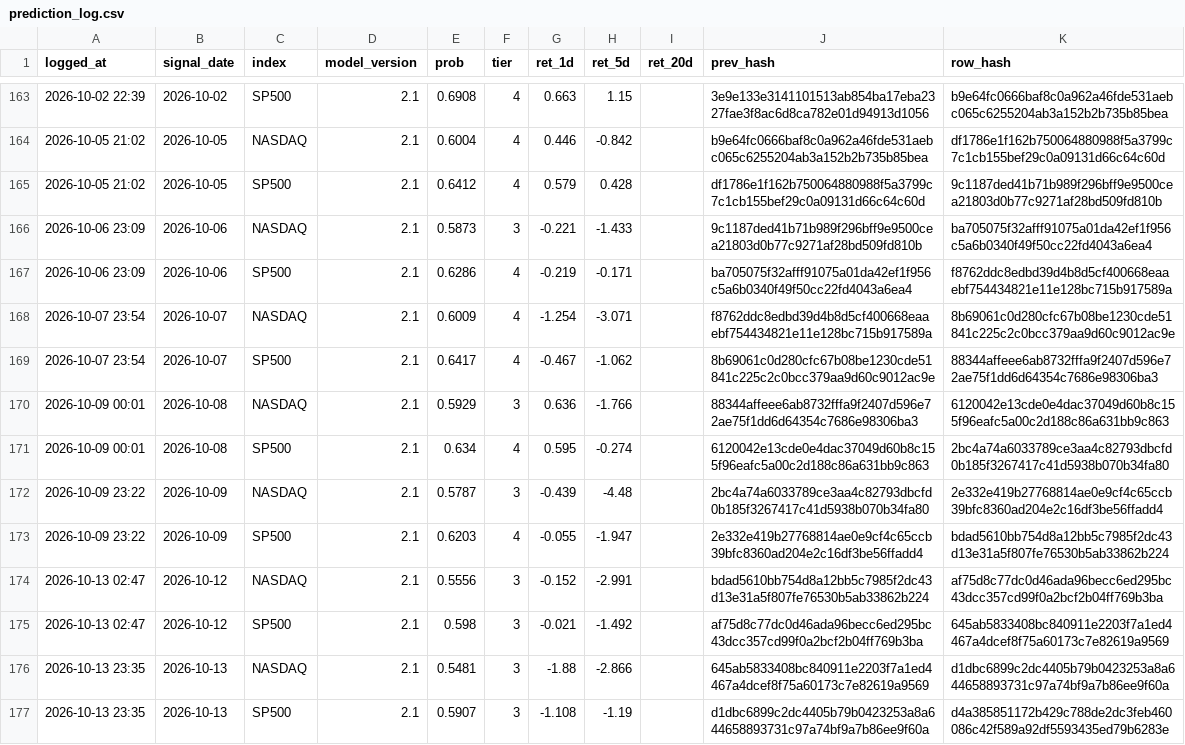
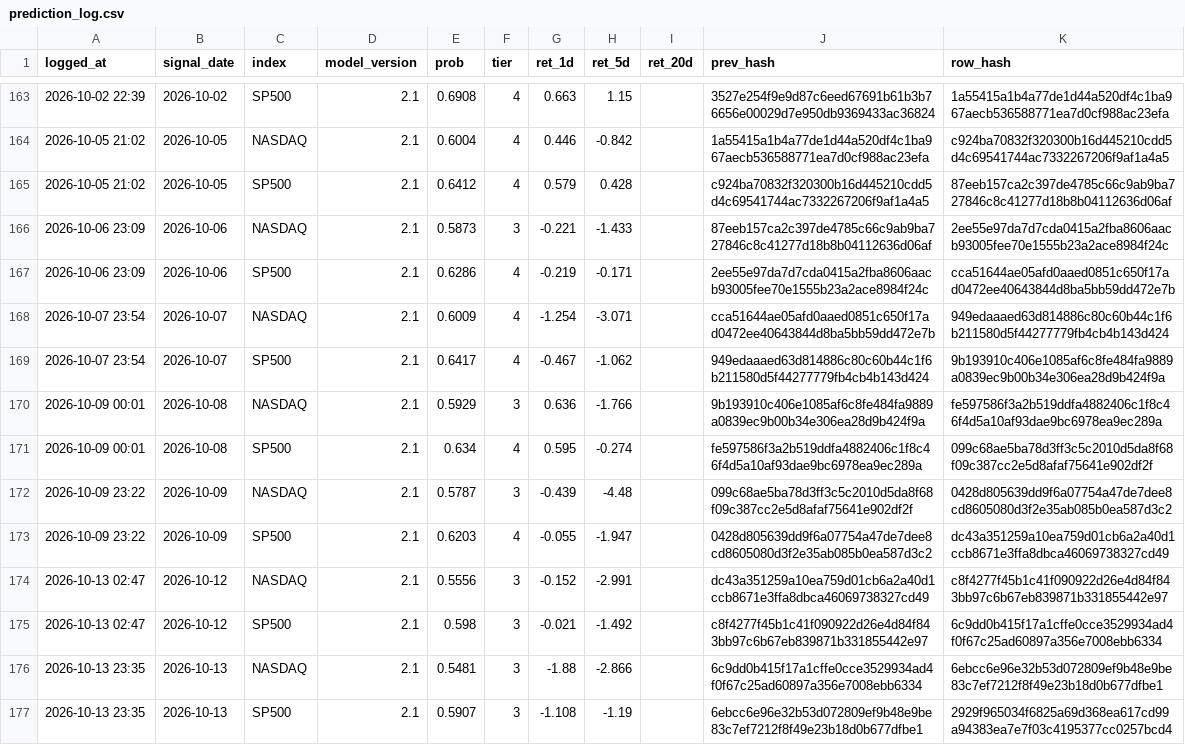
Before and after one commit to Vambrocop/valpha-lab, a CSV file: market-analysis/data/processed/prediction_log.csv, drawn as a sheet; only a part is shown, gaps mark what is left out; the diff covers the shown part only.

```diff
--- a/market-analysis/data/processed/prediction_log.csv
+++ b/market-analysis/data/processed/prediction_log.csv
@@ -163,15 +163,15 @@ logged_at,signal_date,index,model_version,prob,tier,ret_1d,ret_5d,ret_20d,prev_h
-2026-10-02 22:39,2026-10-02,SP500,2.1,0.6908,4,0.663,1.15,,3e9e133e3141101513ab854ba17eba2327fae3f8ac6d8ca782e01d94913d1056,b9e64fc0666baf8c0a962a46fde531aebc065c6255204ab3a152b2b735b85bea
-2026-10-05 21:02,2026-10-05,NASDAQ,2.1,0.6004,4,0.446,-0.842,,b9e64fc0666baf8c0a962a46fde531aebc065c6255204ab3a152b2b735b85bea,df1786e1f162b750064880988f5a3799c7c1cb155bef29c0a09131d66c64c60d
-2026-10-05 21:02,2026-10-05,SP500,2.1,0.6412,4,0.579,0.428,,df1786e1f162b750064880988f5a3799c7c1cb155bef29c0a09131d66c64c60d,9c1187ded41b71b989f296bff9e9500cea21803d0b77c9271af28bd509fd810b
-2026-10-06 23:09,2026-10-06,NASDAQ,2.1,0.5873,3,-0.221,-1.433,,9c1187ded41b71b989f296bff9e9500cea21803d0b77c9271af28bd509fd810b,ba705075f32afff91075a01da42ef1f956c5a6b0340f49f50cc22fd4043a6ea4
-2026-10-06 23:09,2026-10-06,SP500,2.1,0.6286,4,-0.219,-0.171,,ba705075f32afff91075a01da42ef1f956c5a6b0340f49f50cc22fd4043a6ea4,f8762ddc8edbd39d4b8d5cf400668eaaebf754434821e11e128bc715b917589a
-2026-10-07 23:54,2026-10-07,NASDAQ,2.1,0.6009,4,-1.254,-3.071,,f8762ddc8edbd39d4b8d5cf400668eaaebf754434821e11e128bc715b917589a,8b69061c0d280cfc67b08be1230cde51841c225c2c0bcc379aa9d60c9012ac9e
-2026-10-07 23:54,2026-10-07,SP500,2.1,0.6417,4,-0.467,-1.062,,8b69061c0d280cfc67b08be1230cde51841c225c2c0bcc379aa9d60c9012ac9e,88344affeee6ab8732fffa9f2407d596e72ae75f1dd6d64354c7686e98306ba3
-2026-10-09 00:01,2026-10-08,NASDAQ,2.1,0.5929,3,0.636,-1.766,,88344affeee6ab8732fffa9f2407d596e72ae75f1dd6d64354c7686e98306ba3,6120042e13cde0e4dac37049d60b8c155f96eafc5a00c2d188c86a631bb9c863
-2026-10-09 00:01,2026-10-08,SP500,2.1,0.634,4,0.595,-0.274,,6120042e13cde0e4dac37049d60b8c155f96eafc5a00c2d188c86a631bb9c863,2bc4a74a6033789ce3aa4c82793dbcfd0b185f3267417c41d5938b070b34fa80
-2026-10-09 23:22,2026-10-09,NASDAQ,2.1,0.5787,3,-0.439,-4.48,,2bc4a74a6033789ce3aa4c82793dbcfd0b185f3267417c41d5938b070b34fa80,2e332e419b27768814ae0e9cf4c65ccb39bfc8360ad204e2c16df3be56ffadd4
-2026-10-09 23:22,2026-10-09,SP500,2.1,0.6203,4,-0.055,-1.947,,2e332e419b27768814ae0e9cf4c65ccb39bfc8360ad204e2c16df3be56ffadd4,bdad5610bb754d8a12bb5c7985f2dc43d13e31a5f807fe76530b5ab33862b224
-2026-10-13 02:47,2026-10-12,NASDAQ,2.1,0.5556,3,-0.152,-2.991,,bdad5610bb754d8a12bb5c7985f2dc43d13e31a5f807fe76530b5ab33862b224,af75d8c77dc0d46ada96becc6ed295bc43dcc357cd99f0a2bcf2b04ff769b3ba
-2026-10-13 02:47,2026-10-12,SP500,2.1,0.598,3,-0.021,-1.492,,af75d8c77dc0d46ada96becc6ed295bc43dcc357cd99f0a2bcf2b04ff769b3ba,645ab5833408bc840911e2203f7a1ed4467a4dcef8f75a60173c7e82619a9569
-2026-10-13 23:35,2026-10-13,NASDAQ,2.1,0.5481,3,-1.88,-2.866,,645ab5833408bc840911e2203f7a1ed4467a4dcef8f75a60173c7e82619a9569,d1dbc6899c2dc4405b79b0423253a8a644658893731c97a74bf9a7b86ee9f60a
-2026-10-13 23:35,2026-10-13,SP500,2.1,0.5907,3,-1.108,-1.19,,d1dbc6899c2dc4405b79b0423253a8a644658893731c97a74bf9a7b86ee9f60a,d4a385851172b429c788de2dc3feb460086c42f589a92df5593435ed79b6283e
+2026-10-02 22:39,2026-10-02,SP500,2.1,0.6908,4,0.663,1.15,,3527e254f9e9d87c6eed67691b61b3b76656e00029d7e950db9369433ac36824,1a55415a1b4a77de1d44a520df4c1ba967aecb536588771ea7d0cf988ac23efa
+2026-10-05 21:02,2026-10-05,NASDAQ,2.1,0.6004,4,0.446,-0.842,,1a55415a1b4a77de1d44a520df4c1ba967aecb536588771ea7d0cf988ac23efa,c924ba70832f320300b16d445210cdd5d4c69541744ac7332267206f9af1a4a5
+2026-10-05 21:02,2026-10-05,SP500,2.1,0.6412,4,0.579,0.428,,c924ba70832f320300b16d445210cdd5d4c69541744ac7332267206f9af1a4a5,87eeb157ca2c397de4785c66c9ab9ba727846c8c41277d18b8b04112636d06af
+2026-10-06 23:09,2026-10-06,NASDAQ,2.1,0.5873,3,-0.221,-1.433,,87eeb157ca2c397de4785c66c9ab9ba727846c8c41277d18b8b04112636d06af,2ee55e97da7d7cda0415a2fba8606aacb93005fee70e1555b23a2ace8984f24c
+2026-10-06 23:09,2026-10-06,SP500,2.1,0.6286,4,-0.219,-0.171,,2ee55e97da7d7cda0415a2fba8606aacb93005fee70e1555b23a2ace8984f24c,cca51644ae05afd0aaed0851c650f17ad0472ee40643844d8ba5bb59dd472e7b
+2026-10-07 23:54,2026-10-07,NASDAQ,2.1,0.6009,4,-1.254,-3.071,,cca51644ae05afd0aaed0851c650f17ad0472ee40643844d8ba5bb59dd472e7b,949edaaaed63d814886c80c60b44c1f6b211580d5f44277779fb4cb4b143d424
+2026-10-07 23:54,2026-10-07,SP500,2.1,0.6417,4,-0.467,-1.062,,949edaaaed63d814886c80c60b44c1f6b211580d5f44277779fb4cb4b143d424,9b193910c406e1085af6c8fe484fa9889a0839ec9b00b34e306ea28d9b424f9a
+2026-10-09 00:01,2026-10-08,NASDAQ,2.1,0.5929,3,0.636,-1.766,,9b193910c406e1085af6c8fe484fa9889a0839ec9b00b34e306ea28d9b424f9a,fe597586f3a2b519ddfa4882406c1f8c46f4d5a10af93dae9bc6978ea9ec289a
+2026-10-09 00:01,2026-10-08,SP500,2.1,0.634,4,0.595,-0.274,,fe597586f3a2b519ddfa4882406c1f8c46f4d5a10af93dae9bc6978ea9ec289a,099c68ae5ba78d3ff3c5c2010d5da8f68f09c387cc2e5d8afaf75641e902df2f
+2026-10-09 23:22,2026-10-09,NASDAQ,2.1,0.5787,3,-0.439,-4.48,,099c68ae5ba78d3ff3c5c2010d5da8f68f09c387cc2e5d8afaf75641e902df2f,0428d805639dd9f6a07754a47de7dee8cd8605080d3f2e35ab085b0ea587d3c2
+2026-10-09 23:22,2026-10-09,SP500,2.1,0.6203,4,-0.055,-1.947,,0428d805639dd9f6a07754a47de7dee8cd8605080d3f2e35ab085b0ea587d3c2,dc43a351259a10ea759d01cb6a2a40d1ccb8671e3ffa8dbca46069738327cd49
+2026-10-13 02:47,2026-10-12,NASDAQ,2.1,0.5556,3,-0.152,-2.991,,dc43a351259a10ea759d01cb6a2a40d1ccb8671e3ffa8dbca46069738327cd49,c8f4277f45b1c41f090922d26e4d84f843bb97c6b67eb839871b331855442e97
+2026-10-13 02:47,2026-10-12,SP500,2.1,0.598,3,-0.021,-1.492,,c8f4277f45b1c41f090922d26e4d84f843bb97c6b67eb839871b331855442e97,6c9dd0b415f17a1cffe0cce3529934ad4f0f67c25ad60897a356e7008ebb6334
+2026-10-13 23:35,2026-10-13,NASDAQ,2.1,0.5481,3,-1.88,-2.866,,6c9dd0b415f17a1cffe0cce3529934ad4f0f67c25ad60897a356e7008ebb6334,6ebcc6e96e32b53d072809ef9b48e9be83c7ef7212f8f49e23b18d0b677dfbe1
+2026-10-13 23:35,2026-10-13,SP500,2.1,0.5907,3,-1.108,-1.19,,6ebcc6e96e32b53d072809ef9b48e9be83c7ef7212f8f49e23b18d0b677dfbe1,2929f965034f6825a69d368ea617cd99a94383ea7e7f03c4195377cc0257bcd4
```
Also changed, not shown: 2 added rows and 55 edited cells elsewhere in this file, market-analysis/data/processed/paper_ledger.csv, 18 other files.
